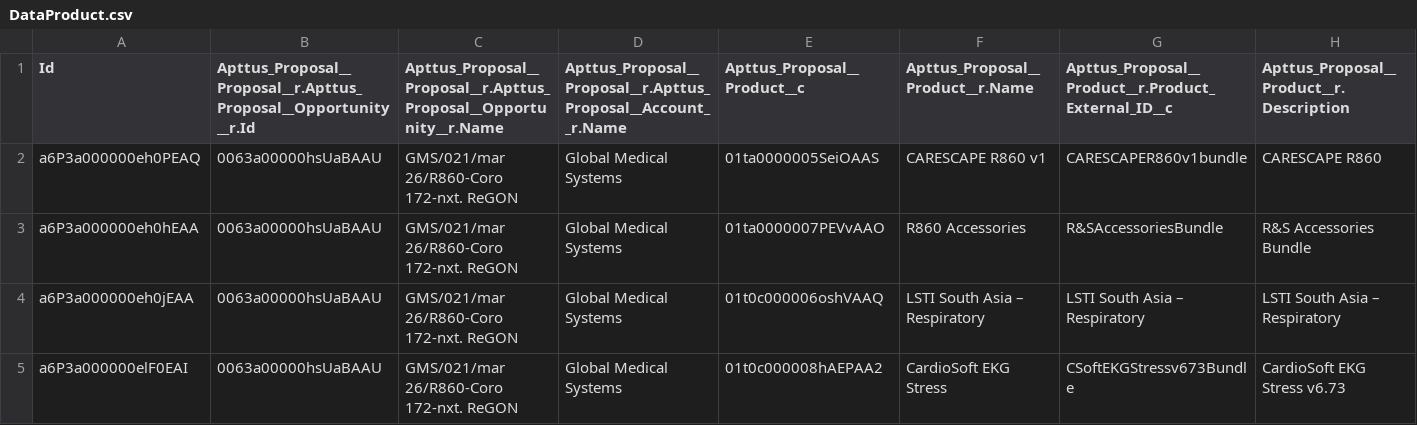
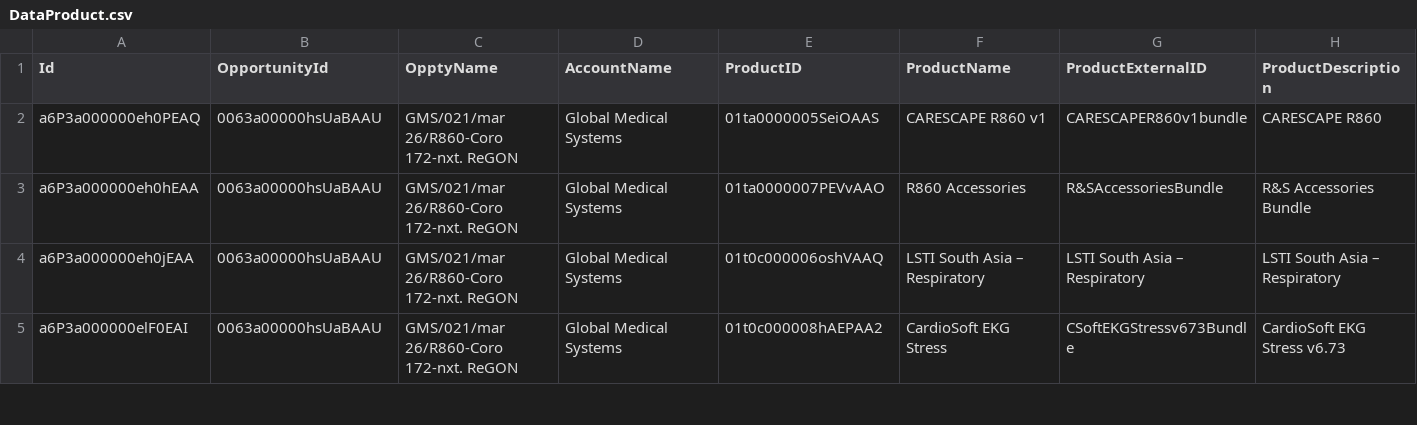
Before and after one commit to suryachandrda5b5/product-recommendation, a CSV file: DataProduct.csv, drawn as a sheet; only a part is shown; the diff covers the shown part only; the diff names each change by its address in the sheet, - before the commit and + after, or states it on an @@ line.

Commit message:
Update DataProduct.csv

```diff
--- a/DataProduct.csv
+++ b/DataProduct.csv
-B1: Apttus_Proposal__Proposal__r.Apttus_Proposal__Opportunity__r.Id
+B1: OpportunityId
-C1: Apttus_Proposal__Proposal__r.Apttus_Proposal__Opportunity__r.Name
+C1: OpptyName
-D1: Apttus_Proposal__Proposal__r.Apttus_Proposal__Account__r.Name
+D1: AccountName
-E1: Apttus_Proposal__Product__c
+E1: ProductID
-F1: Apttus_Proposal__Product__r.Name
+F1: ProductName
-G1: Apttus_Proposal__Product__r.Product_External_ID__c
+G1: ProductExternalID
-H1: Apttus_Proposal__Product__r.Description
+H1: ProductDescription
```
Also changed, not shown: 3 edited cells elsewhere in this file.
